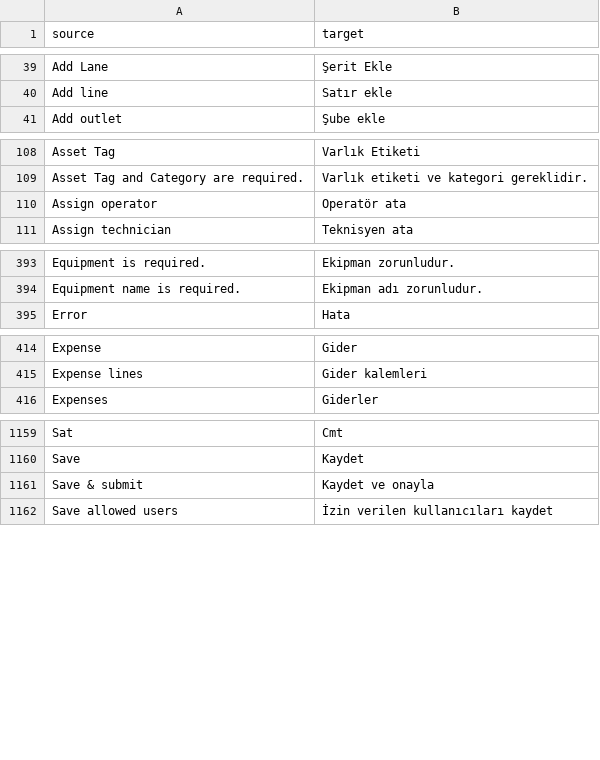
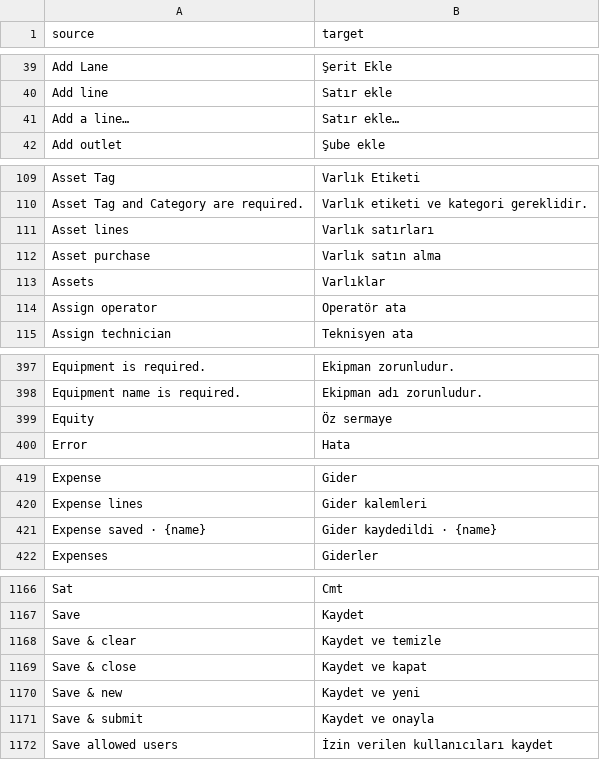
Before and after one commit to zvictory/stabler, a CSV file: stabler/translations/tr.csv, drawn as a sheet; only a part is shown, gaps mark what is left out; the diff covers the shown part only; the diff names each change by its address in the sheet, - before the commit and + after, or states it on an @@ line.

```diff
--- a/stabler/translations/tr.csv
+++ b/stabler/translations/tr.csv
+row 41: Add a line… | Satır ekle…
+row 111: Asset lines | Varlık satırları
+row 112: Asset purchase | Varlık satın alma
+row 113: Assets | Varlıklar
+row 399: Equity | Öz sermaye
+row 421: Expense saved · {name} | Gider kaydedildi · {name}
+row 1168: Save & clear | Kaydet ve temizle
+row 1169: Save & close | Kaydet ve kapat
+row 1170: Save & new | Kaydet ve yeni
```
Also changed, not shown: 1 added row elsewhere in this file, stabler/translations/en.csv, stabler/translations/ru.csv, 4 other files.
